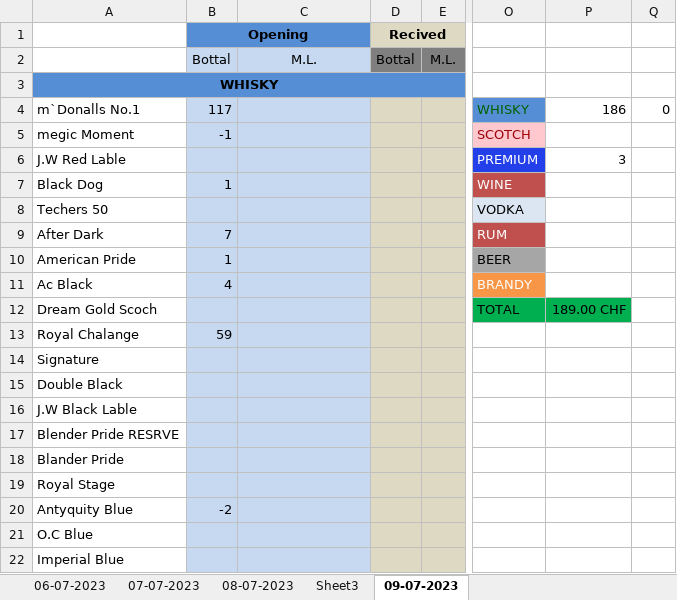
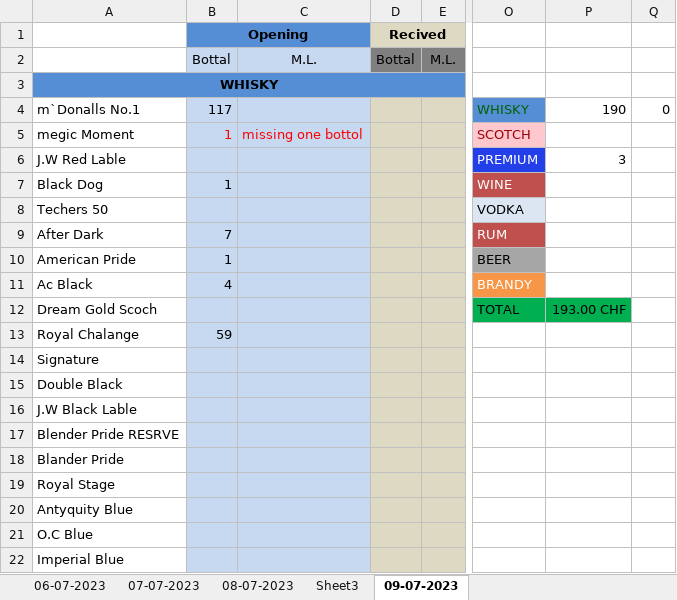
Before and after one commit to komreamar1/CITIZEN, an Excel workbook: Hira-Palace.xlsx, sheet 09-07-2023, drawn as a sheet; only a part is shown, gaps mark what is left out; values as stored, in another font and other column widths than the file's, no borders; the diff names each change by its address in the sheet, - before the commit and + after, or states it on an @@ line.

Commit message:
missing one megic moment botol

```diff
--- a/Hira-Palace.xlsx (sheet 09-07-2023)
+++ b/Hira-Palace.xlsx (sheet 09-07-2023)
-P4: 186
+P4: 190
-B5 (Opening): -1
+B5 (Opening): 1
-B5 text colour: black
+B5 text colour: #FF0000
-C5: (empty)
+C5: missing one bottol
-P12: 189.00 CHF
+P12: 193.00 CHF
-B20 (Opening): -2
+B20 (Opening): (empty)
```
